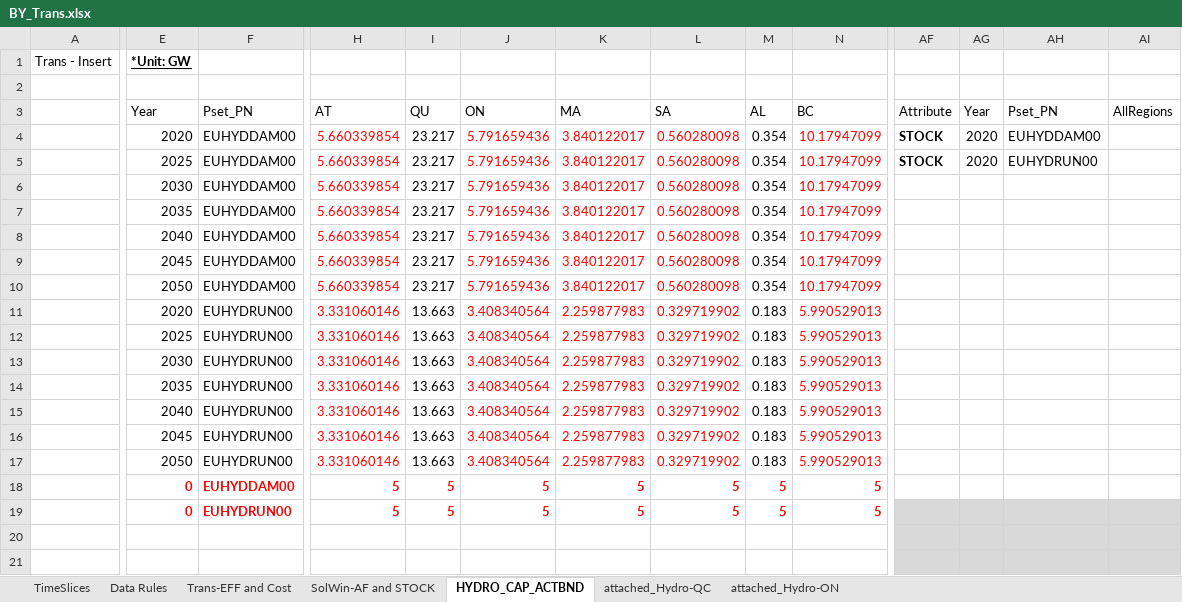
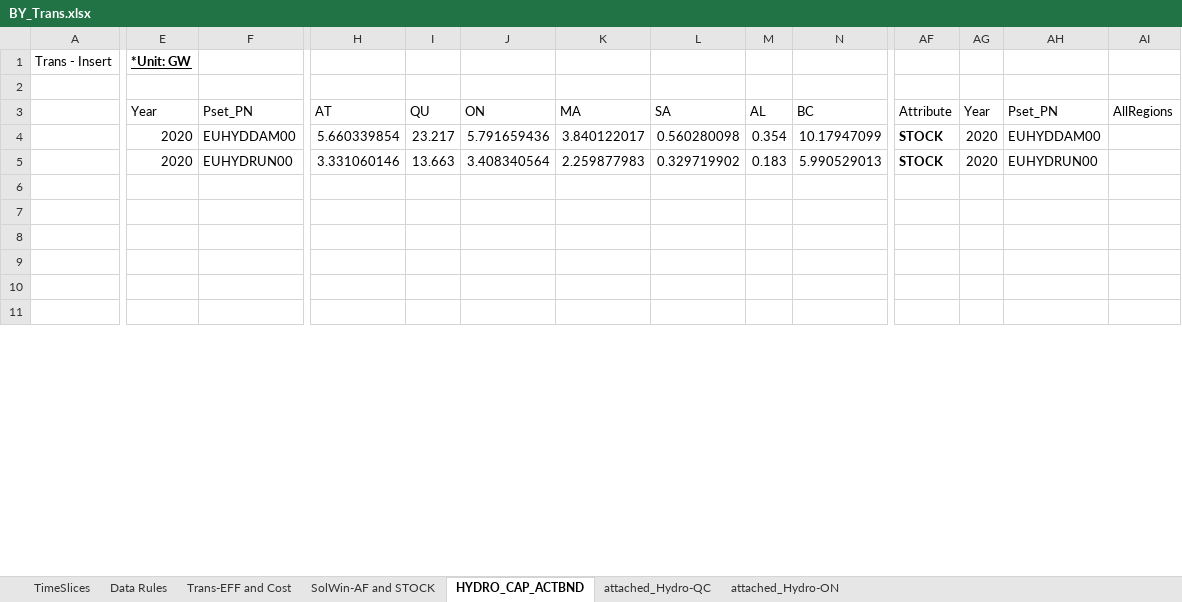
Before and after one commit to seanli12354/CAN_TIMES_v1, an Excel workbook: BY_Trans.xlsx, sheet HYDRO_CAP_ACTBND, drawn as a sheet; only a part is shown, gaps mark what is left out; values as stored, in another font and other column widths than the file's, no borders; charts and pictures and conditional formats not drawn; removed rows and columns are numbered as before the commit, all else as after; rows hold the shown columns only; the diff covers the shown part only; the diff names each change by its address in the sheet, - before the commit and + after, or states it on an @@ line.

```diff
--- a/BY_Trans.xlsx (sheet HYDRO_CAP_ACTBND)
+++ b/BY_Trans.xlsx (sheet HYDRO_CAP_ACTBND)
-H4:H5 text colour: #FF0000
+H4:H5 text colour: black
-J4:L5 text colour: #FF0000
+J4:L5 text colour: black
-N4:N5 text colour: #FF0000
+N4:N5 text colour: black
-E5: 2025
+E5: 2020
-F5: EUHYDDAM00
+F5: EUHYDRUN00
-H5: 5.660339854
+H5: 3.331060146
-I5: 23.217
+I5: 13.663
-J5: 5.791659436
+J5: 3.408340564
-K5: 3.840122017
+K5: 2.259877983
-L5: 0.560280098
+L5: 0.329719902
-M5: 0.354
+M5: 0.183
-N5: 10.17947099
+N5: 5.990529013
-row 6:  | 2030 | EUHYDDAM00 | 5.660339854 | 23.217 | 5.791659436 | 3.840122017 | 0.560280098 | 0.354 | 10.17947099
-row 7:  | 2035 | EUHYDDAM00 | 5.660339854 | 23.217 | 5.791659436 | 3.840122017 | 0.560280098 | 0.354 | 10.17947099
-row 8:  | 2040 | EUHYDDAM00 | 5.660339854 | 23.217 | 5.791659436 | 3.840122017 | 0.560280098 | 0.354 | 10.17947099
-row 9:  | 2045 | EUHYDDAM00 | 5.660339854 | 23.217 | 5.791659436 | 3.840122017 | 0.560280098 | 0.354 | 10.17947099
-row 10:  | 2050 | EUHYDDAM00 | 5.660339854 | 23.217 | 5.791659436 | 3.840122017 | 0.560280098 | 0.354 | 10.17947099
-row 11:  | 2020 | EUHYDRUN00 | 3.331060146 | 13.663 | 3.408340564 | 2.259877983 | 0.329719902 | 0.183 | 5.990529013
-row 12:  | 2025 | EUHYDRUN00 | 3.331060146 | 13.663 | 3.408340564 | 2.259877983 | 0.329719902 | 0.183 | 5.990529013
-row 13:  | 2030 | EUHYDRUN00 | 3.331060146 | 13.663 | 3.408340564 | 2.259877983 | 0.329719902 | 0.183 | 5.990529013
-row 14:  | 2035 | EUHYDRUN00 | 3.331060146 | 13.663 | 3.408340564 | 2.259877983 | 0.329719902 | 0.183 | 5.990529013
-row 15:  | 2040 | EUHYDRUN00 | 3.331060146 | 13.663 | 3.408340564 | 2.259877983 | 0.329719902 | 0.183 | 5.990529013
-row 16:  | 2045 | EUHYDRUN00 | 3.331060146 | 13.663 | 3.408340564 | 2.259877983 | 0.329719902 | 0.183 | 5.990529013
-row 17:  | 2050 | EUHYDRUN00 | 3.331060146 | 13.663 | 3.408340564 | 2.259877983 | 0.329719902 | 0.183 | 5.990529013
-row 18:  | 0 | EUHYDDAM00 | 5 | 5 | 5 | 5 | 5 | 5 | 5
-row 19:  | 0 | EUHYDRUN00 | 5 | 5 | 5 | 5 | 5 | 5 | 5
+row 6: (empty)
+row 7: (empty)
+row 8: (empty)
+row 9: (empty)
-AF10:AI11 fill: #D9D9D9
+AF10:AI11 fill: none
-row 11: (empty)
+row 11: (empty)
```
Also changed, not shown: 11 added rows, 1 removed row, 30 edited cells and cell formats elsewhere in this sheet, sheet SolWin-AF and STOCK, charts or pictures, SysSettings.xlsx, vt_CANReg_AGR_V1p1.xlsx, 5 other files.
